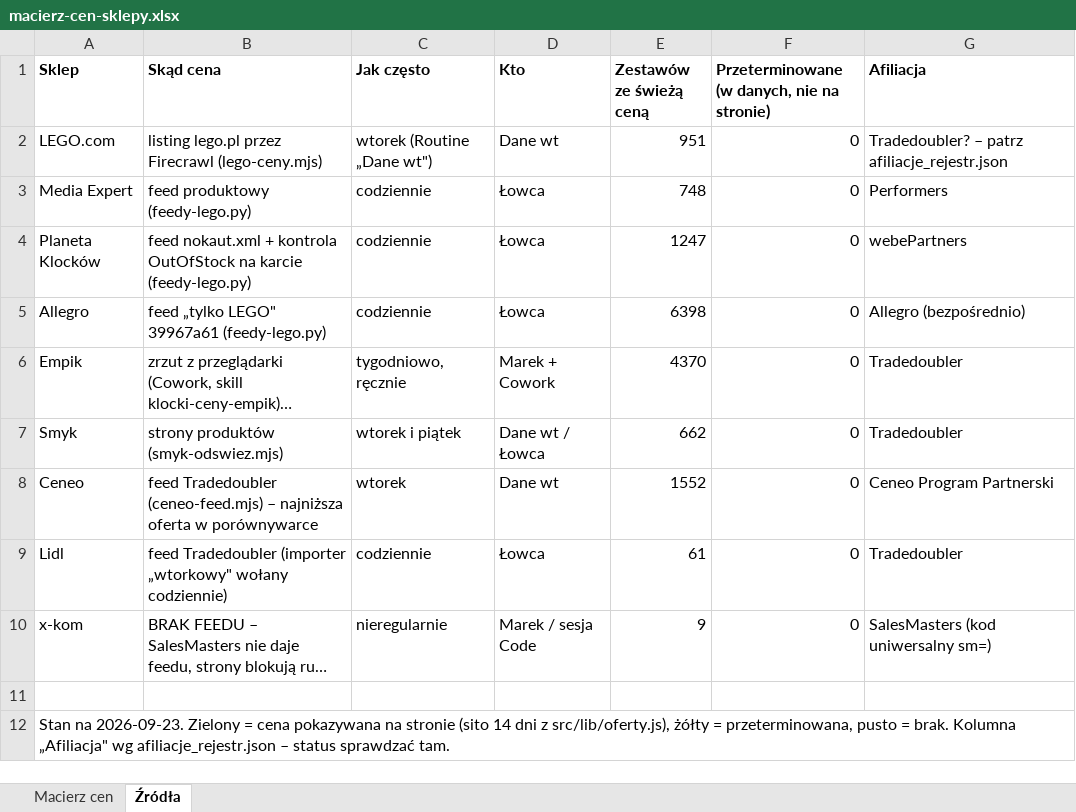
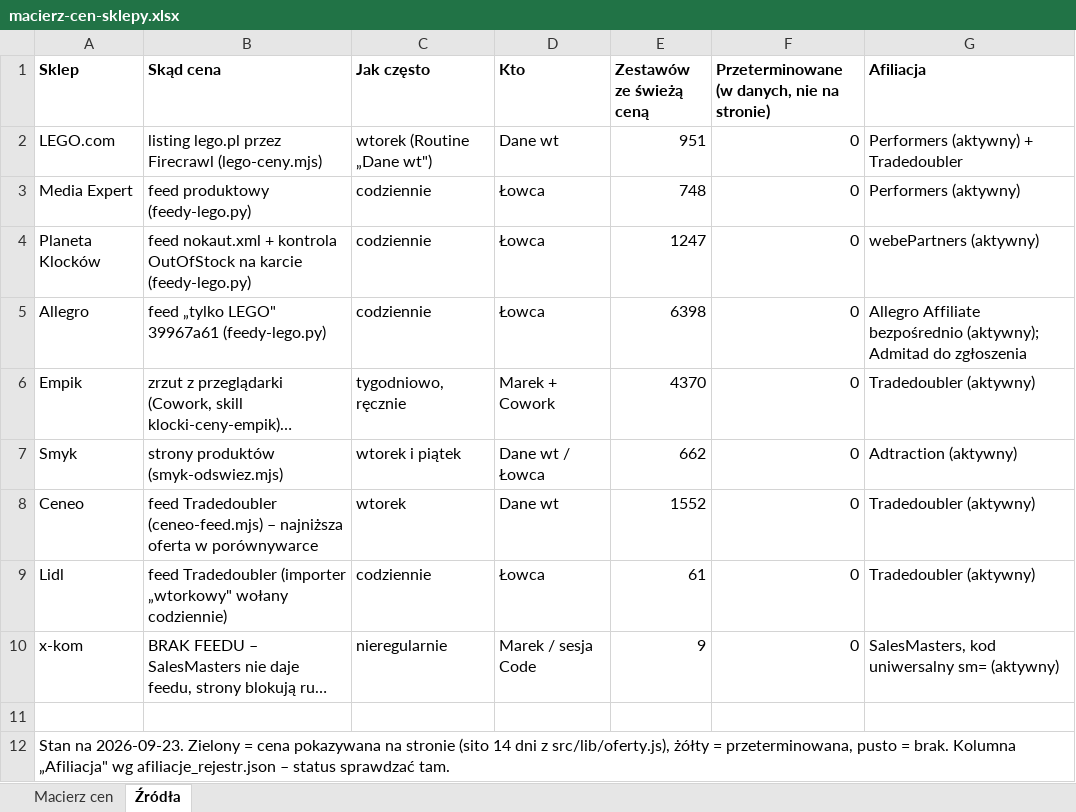
Before and after one commit to MarekDOLEW/blogoklockach, an Excel workbook: materialy/macierz-cen-sklepy.xlsx, sheet Źródła, drawn as a sheet; long unchanged cells end in …; values as stored, in another font and other column widths than the file's, no borders; the diff names each change by its address in the sheet, - before the commit and + after, or states it on an @@ line.

```diff
--- a/materialy/macierz-cen-sklepy.xlsx (sheet Źródła)
+++ b/materialy/macierz-cen-sklepy.xlsx (sheet Źródła)
-G2 (Afiliacja): Tradedoubler? – patrz afiliacje_rejestr.json
+G2 (Afiliacja): Performers (aktywny) + Tradedoubler
-G3 (Afiliacja): Performers
+G3 (Afiliacja): Performers (aktywny)
-G4 (Afiliacja): webePartners
+G4 (Afiliacja): webePartners (aktywny)
-G5 (Afiliacja): Allegro (bezpośrednio)
+G5 (Afiliacja): Allegro Affiliate bezpośrednio (aktywny); Admitad do zgłoszenia
-G6 (Afiliacja): Tradedoubler
+G6 (Afiliacja): Tradedoubler (aktywny)
-G7 (Afiliacja): Tradedoubler
+G7 (Afiliacja): Adtraction (aktywny)
-G8 (Afiliacja): Ceneo Program Partnerski
+G8 (Afiliacja): Tradedoubler (aktywny)
-G9 (Afiliacja): Tradedoubler
+G9 (Afiliacja): Tradedoubler (aktywny)
-G10 (Afiliacja): SalesMasters (kod uniwersalny sm=)
+G10 (Afiliacja): SalesMasters, kod uniwersalny sm= (aktywny)
```
Also changed, not shown: 2 other files.
